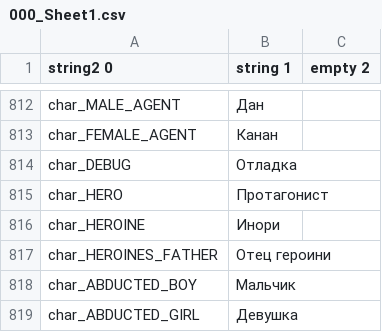
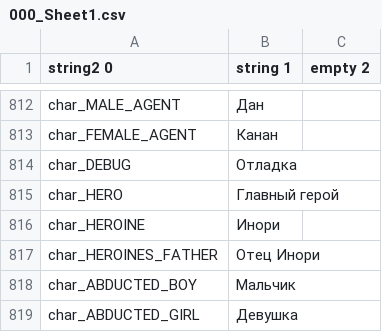
Before and after one commit to AceAsket/Digimon-Story-Time-Stranger-RU, a CSV file: csv/patch_text01/text/char_name.mbe/000_Sheet1.csv, drawn as a sheet; only a part is shown, gaps mark what is left out.

```diff
--- a/csv/patch_text01/text/char_name.mbe/000_Sheet1.csv
+++ b/csv/patch_text01/text/char_name.mbe/000_Sheet1.csv
@@ -814,5 +814,5 @@ char_FEMALE_AGENT,Канан,
 char_DEBUG,Отладка,
-char_HERO,Протагонист,
+char_HERO,Главный герой,
 char_HEROINE,Инори,
-char_HEROINES_FATHER,Отец героини,
+char_HEROINES_FATHER,Отец Инори,
 char_ABDUCTED_BOY,Мальчик,
```
Also changed, not shown: csv/patch_text01/text/common_message.mbe/000_Sheet1.csv, csv/patch_text01/text/info_message.mbe/000_Sheet1.csv, 10 other files.
